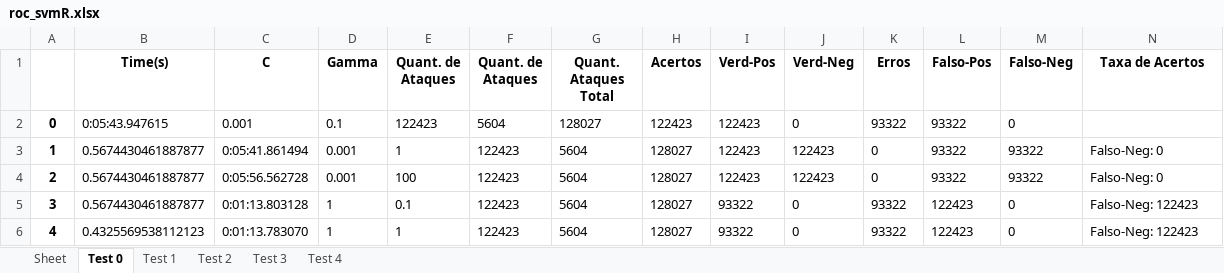
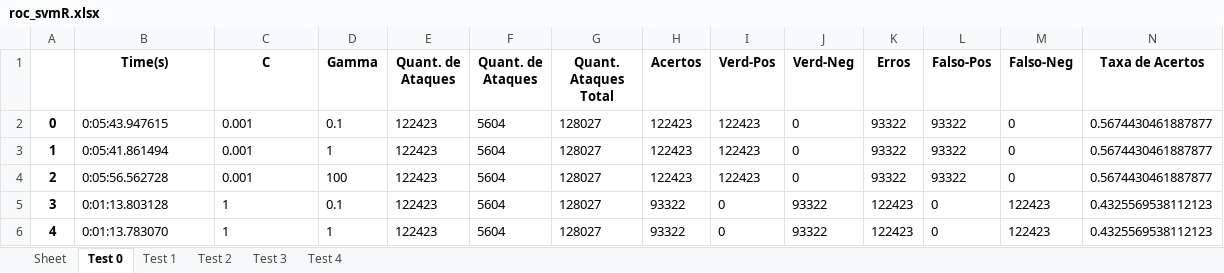
Before and after one commit to JoaoGNT/DDoS_Detection, an Excel workbook: 2017/ML/roc/roc_svmR.xlsx, sheet Test 0, drawn as a sheet; only a part is shown; values as stored, in another font and other column widths than the file's, no borders; the diff covers the shown part only; the diff names each change by its address in the sheet, - before the commit and + after, or states it on an @@ line.

```diff
--- a/2017/ML/roc/roc_svmR.xlsx (sheet Test 0)
+++ b/2017/ML/roc/roc_svmR.xlsx (sheet Test 0)
-N2 (Taxa de Acertos): (empty)
+N2 (Taxa de Acertos): 0.5674430461887877
-B3 (Time(s)): 0.5674430461887877
+B3 (Time(s)): 0:05:41.861494
-C3 (C): 0:05:41.861494
+C3 (C): 0.001
-D3 (Gamma): 0.001
+D3 (Gamma): 1
-E3 (Quant. de Ataques): 1
+E3 (Quant. de Ataques): 122423
-F3:F6 (Quant. de Ataques): 122423
+F3:F6 (Quant. de Ataques): 5604
-G3:G6 (Quant. Ataques Total): 5604
+G3:G6 (Quant. Ataques Total): 128027
-H3:H4 (Acertos): 128027
+H3:H4 (Acertos): 122423
-J3:J4 (Verd-Neg): 122423
+J3:J4 (Verd-Neg): 0
-K3:K4 (Erros): 0
+K3:K4 (Erros): 93322
-M3:M4 (Falso-Neg): 93322
+M3:M4 (Falso-Neg): 0
-N3:N4 (Taxa de Acertos): Falso-Neg: 0
+N3:N4 (Taxa de Acertos): 0.5674430461887877
-B4 (Time(s)): 0.5674430461887877
+B4 (Time(s)): 0:05:56.562728
-C4 (C): 0:05:56.562728
+C4 (C): 0.001
-D4 (Gamma): 0.001
+D4 (Gamma): 100
-E4 (Quant. de Ataques): 100
+E4 (Quant. de Ataques): 122423
-B5 (Time(s)): 0.5674430461887877
+B5 (Time(s)): 0:01:13.803128
-C5 (C): 0:01:13.803128
+C5 (C): 1
-D5 (Gamma): 1
+D5 (Gamma): 0.1
-E5 (Quant. de Ataques): 0.1
+E5 (Quant. de Ataques): 122423
-H5:H6 (Acertos): 128027
+H5:H6 (Acertos): 93322
-I5:I6 (Verd-Pos): 93322
+I5:I6 (Verd-Pos): 0
-J5:J6 (Verd-Neg): 0
+J5:J6 (Verd-Neg): 93322
-K5:K6 (Erros): 93322
+K5:K6 (Erros): 122423
-L5:L6 (Falso-Pos): 122423
+L5:L6 (Falso-Pos): 0
-M5:M6 (Falso-Neg): 0
+M5:M6 (Falso-Neg): 122423
-N5:N6 (Taxa de Acertos): Falso-Neg: 122423
+N5:N6 (Taxa de Acertos): 0.4325569538112123
-B6 (Time(s)): 0.4325569538112123
+B6 (Time(s)): 0:01:13.783070
-C6 (C): 0:01:13.783070
+C6 (C): 1
-E6 (Quant. de Ataques): 1
+E6 (Quant. de Ataques): 122423
```
Also changed, not shown: 52 edited cells elsewhere in this sheet, sheet Test 1, sheet Test 2, sheet Test 4, sheet Test 3, 2017/ML/roc/roc_ann.xlsx, 2017/ML/roc/roc_annpca.xlsx, 7 other files.
